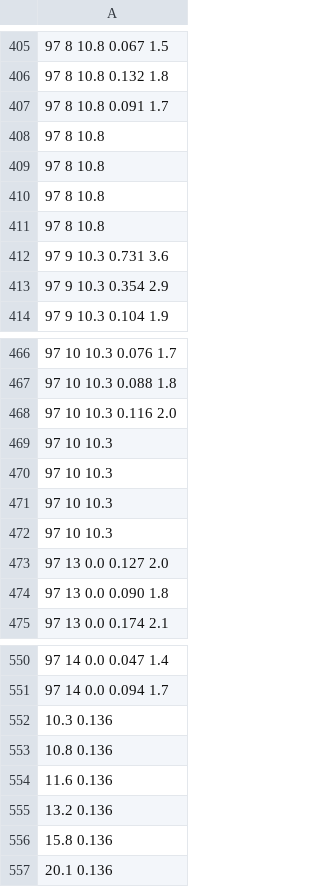
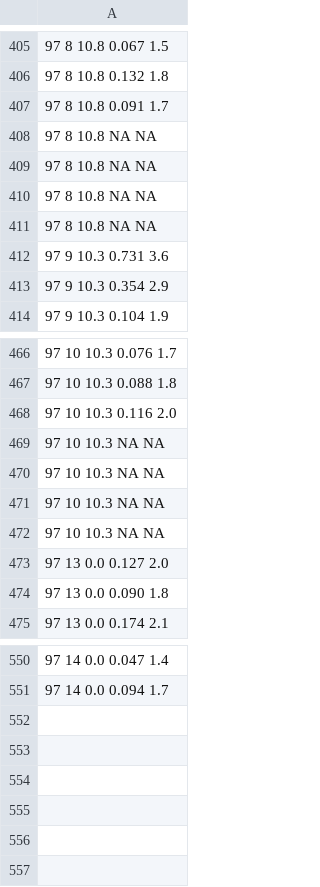
Before and after one commit to lelascopel/r-ed, a CSV file: quantitative_ecotoxicology/data/TOXICITY.csv, drawn as a sheet; only a part is shown, gaps mark what is left out; the diff covers the shown part only; the diff names each change by its address in the sheet, - before the commit and + after, or states it on an @@ line.

Commit message:
fixed data

```diff
--- a/quantitative_ecotoxicology/data/TOXICITY.csv
+++ b/quantitative_ecotoxicology/data/TOXICITY.csv
-A408:A411: 97 8 10.8
+A408:A411: 97 8 10.8 NA NA
-A469:A472: 97 10 10.3
+A469:A472: 97 10 10.3 NA NA
-row 552: 10.3 0.136
-row 553: 10.8 0.136
-row 554: 11.6 0.136
-row 555: 13.2 0.136
-row 556: 15.8 0.136
-row 557: 20.1 0.136
```
Also changed, not shown: 62 edited cells elsewhere in this file.
